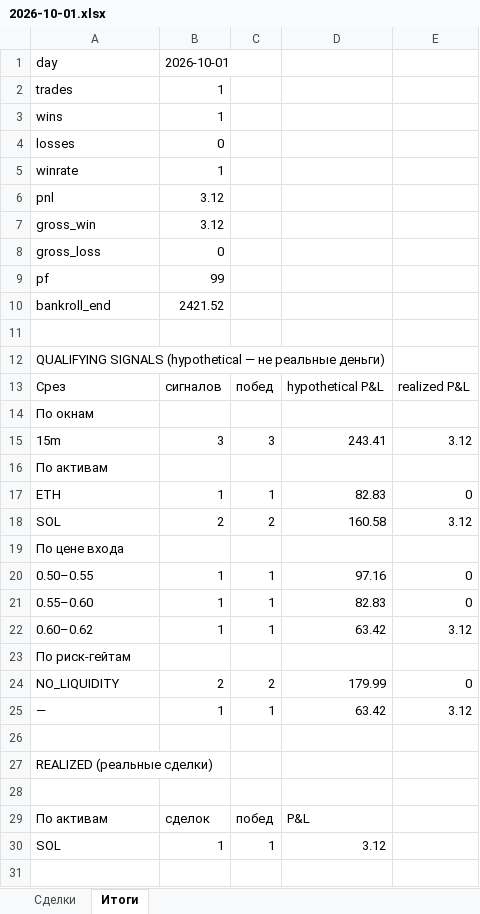
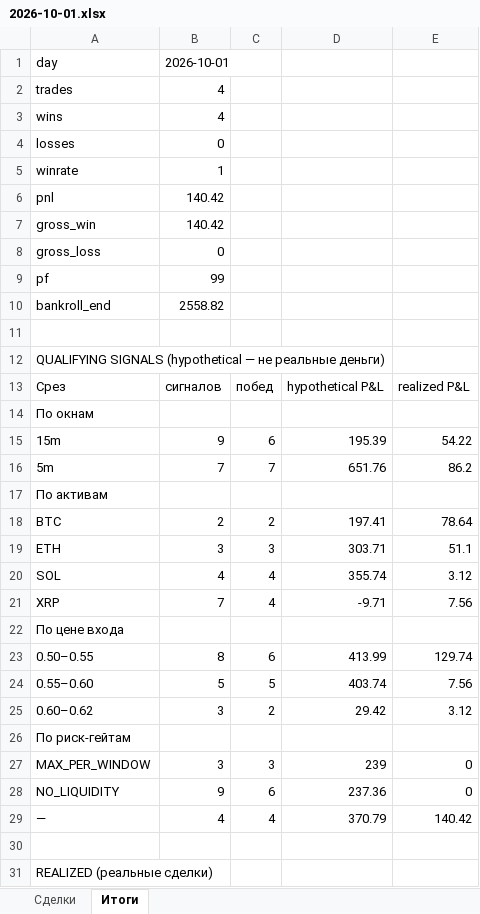
Before and after one commit to n85t594ht5-creator/polybot, an Excel workbook: reports/2026-10-01.xlsx, sheet Итоги, drawn as a sheet; only a part is shown; the shorter side is filled out with more unchanged rows; values as stored, in another font and other column widths than the file's, no borders; removed rows and columns are numbered as before the commit, all else as after; the diff covers the shown part only; the diff names each change by its address in the sheet, - before the commit and + after, or states it on an @@ line.

```diff
--- a/reports/2026-10-01.xlsx (sheet Итоги)
+++ b/reports/2026-10-01.xlsx (sheet Итоги)
-B2:B3: 1
+B2:B3: 4
-B6:B7: 3.12
+B6:B7: 140.42
-B10: 2421.52
+B10: 2558.82
-row 15: 15m | 3 | 3 | 243.41 | 3.12
+row 15: 15m | 9 | 6 | 195.39 | 54.22
+row 16: 5m | 7 | 7 | 651.76 | 86.2
-row 17: ETH | 1 | 1 | 82.83 | 0
+row 18: BTC | 2 | 2 | 197.41 | 78.64
+row 19: ETH | 3 | 3 | 303.71 | 51.1
-B20: 2
+B20: 4
-C20: 2
+C20: 4
-D20: 160.58
+D20: 355.74
+row 21: XRP | 7 | 4 | -9.71 | 7.56
-row 20: 0.50–0.55 | 1 | 1 | 97.16 | 0
-row 21: 0.55–0.60 | 1 | 1 | 82.83 | 0
+row 23: 0.50–0.55 | 8 | 6 | 413.99 | 129.74
+row 24: 0.55–0.60 | 5 | 5 | 403.74 | 7.56
-B25: 1
+B25: 3
-C25: 1
+C25: 2
-D25: 63.42
+D25: 29.42
+row 27: MAX_PER_WINDOW | 3 | 3 | 239 | 0
-B28: 2
+B28: 9
-C28: 2
+C28: 6
-D28: 179.99
+D28: 237.36
-row 25: — | 1 | 1 | 63.42 | 3.12
+row 29: — | 4 | 4 | 370.79 | 140.42
```
Also changed, not shown: 13 added rows, 1 removed row and 2 edited cells elsewhere in this sheet, sheet Сделки, reports/2026-09-30.xlsx, 4 other files.
